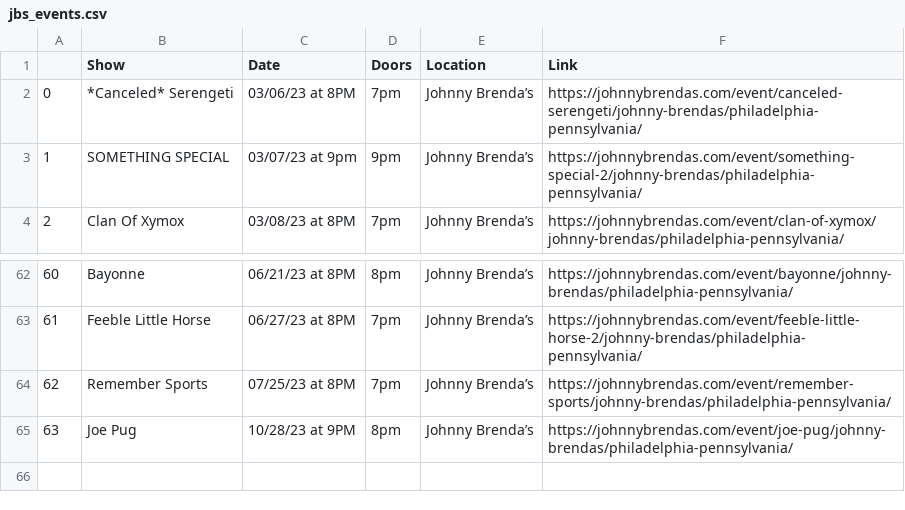
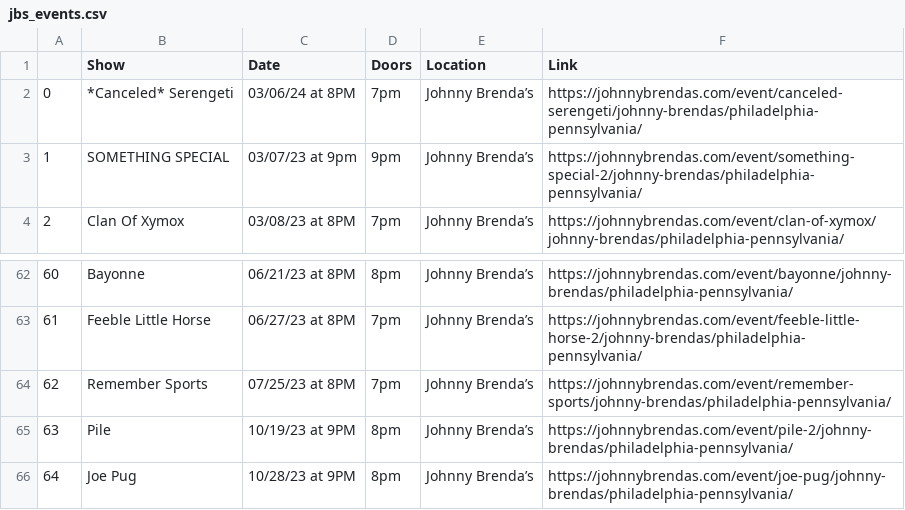
Before and after one commit to amandakreider/Concert-Calendars, a CSV file: csv/jbs_events.csv, drawn as a sheet; only a part is shown, gaps mark what is left out; addresses are those after the commit; the diff names each change by its address in the sheet, - before the commit and + after, or states it on an @@ line.

Commit message:
Update Johnny Brenda's calendar

```diff
--- a/csv/jbs_events.csv
+++ b/csv/jbs_events.csv
-C2 (Date): 03/06/23 at 8PM
+C2 (Date): 03/06/24 at 8PM
+row 65: 63 | Pile | 10/19/23 at 9PM | 8pm | Johnny Brenda’s | https://johnnybrendas.com/event/pile-2/johnny-brendas/philadelphia-pennsylvania/
@@ column A renumbered from row 66 down @@
```
Also changed, not shown: 1 other file.
